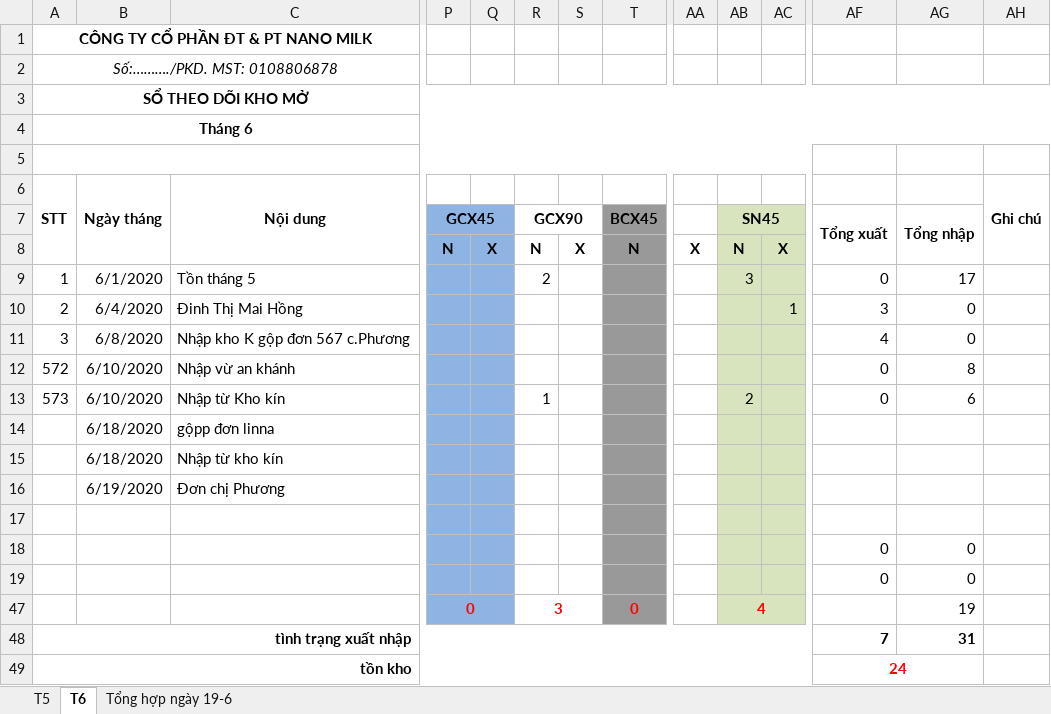
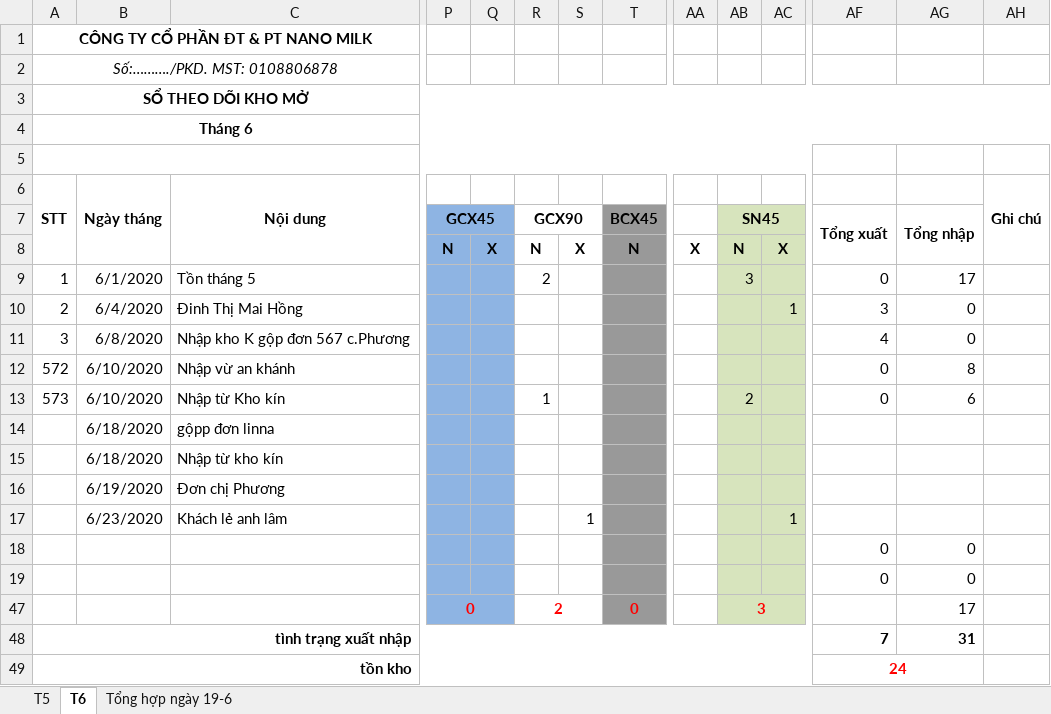
Before and after one commit to lexusna98/HangWorkspace, an Excel workbook: KẾ TOÁN - THÁI HẰNG/KHO MỞ.xlsx, sheet T6, drawn as a sheet; only a part is shown, gaps mark what is left out; values as stored, in another font and other column widths than the file's, no borders; rows hold the shown columns only; the diff names each change by its address in the sheet, - before the commit and + after, or states it on an @@ line.

```diff
--- a/KẾ TOÁN - THÁI HẰNG/KHO MỞ.xlsx (sheet T6)
+++ b/KẾ TOÁN - THÁI HẰNG/KHO MỞ.xlsx (sheet T6)
-row 17: (empty)
+row 17:  | 6/23/2020 | Khách lẻ anh lâm |  |  |  | 1 |  |  |  | 1
-R47: 3
+R47: 2
-AB47: 4
+AB47: 3
-AG47: 19
+AG47: 17
```
Also changed, not shown: KẾ TOÁN - THÁI HẰNG/KHO KÍN.xlsx, KẾ TOÁN - THÁI HẰNG/QUỲNH TRANG/KHO,DT, CP.xlsx.
